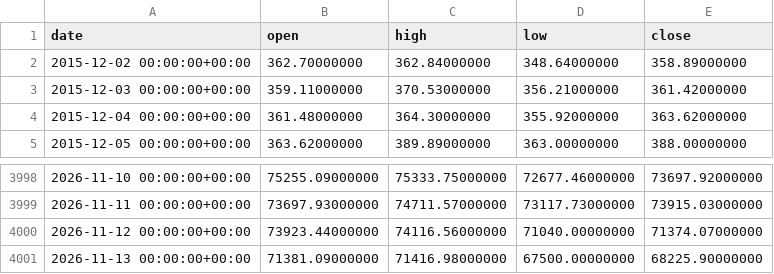
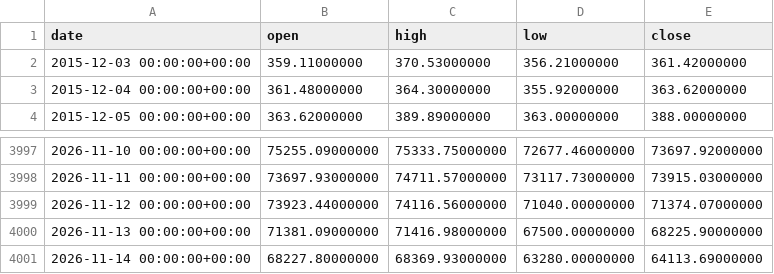
Before and after one commit to tvella23/B-Bottom-Watch, a CSV file: history.csv, drawn as a sheet; only a part is shown, gaps mark what is left out; removed rows and columns are numbered as before the commit, all else as after; the diff names each change by its address in the sheet, - before the commit and + after, or states it on an @@ line.

```diff
--- a/history.csv
+++ b/history.csv
-row 2: 2015-12-02 00:00:00+00:00 | 362.70000000 | 362.84000000 | 348.64000000 | 358.89000000
+row 4001: 2026-11-14 00:00:00+00:00 | 68227.80000000 | 68369.93000000 | 63280.00000000 | 64113.69000000
```
Also changed, not shown: 3 other files.
